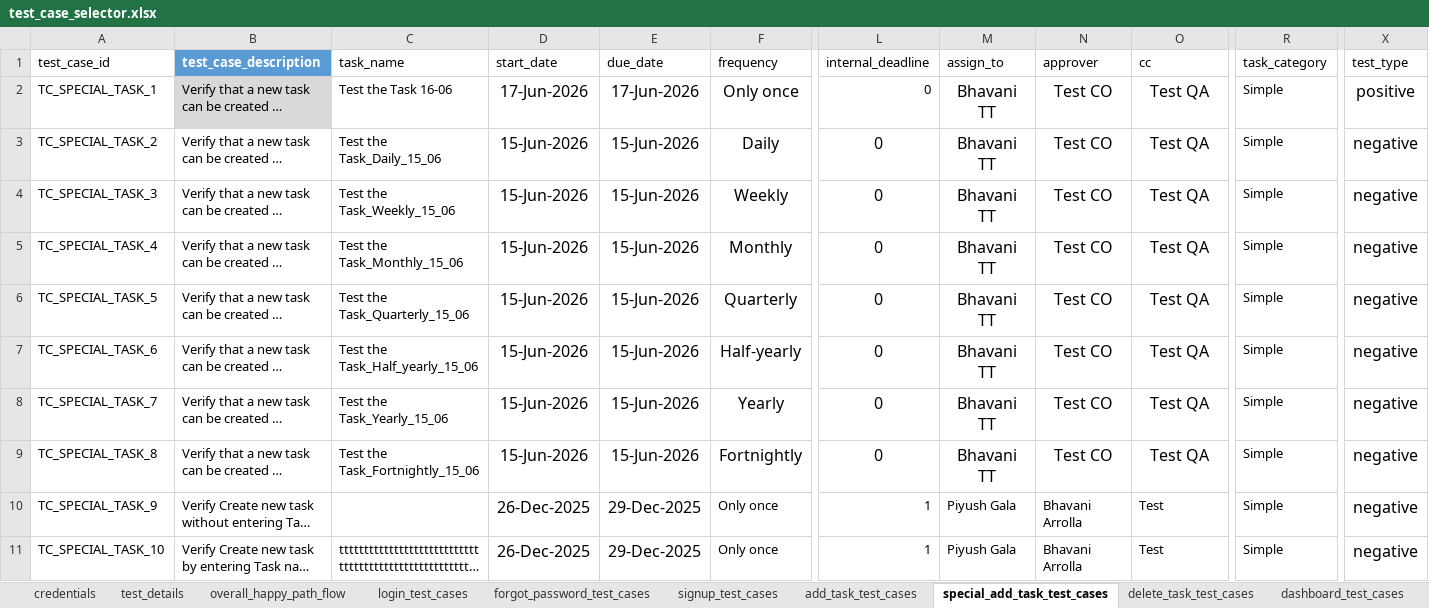
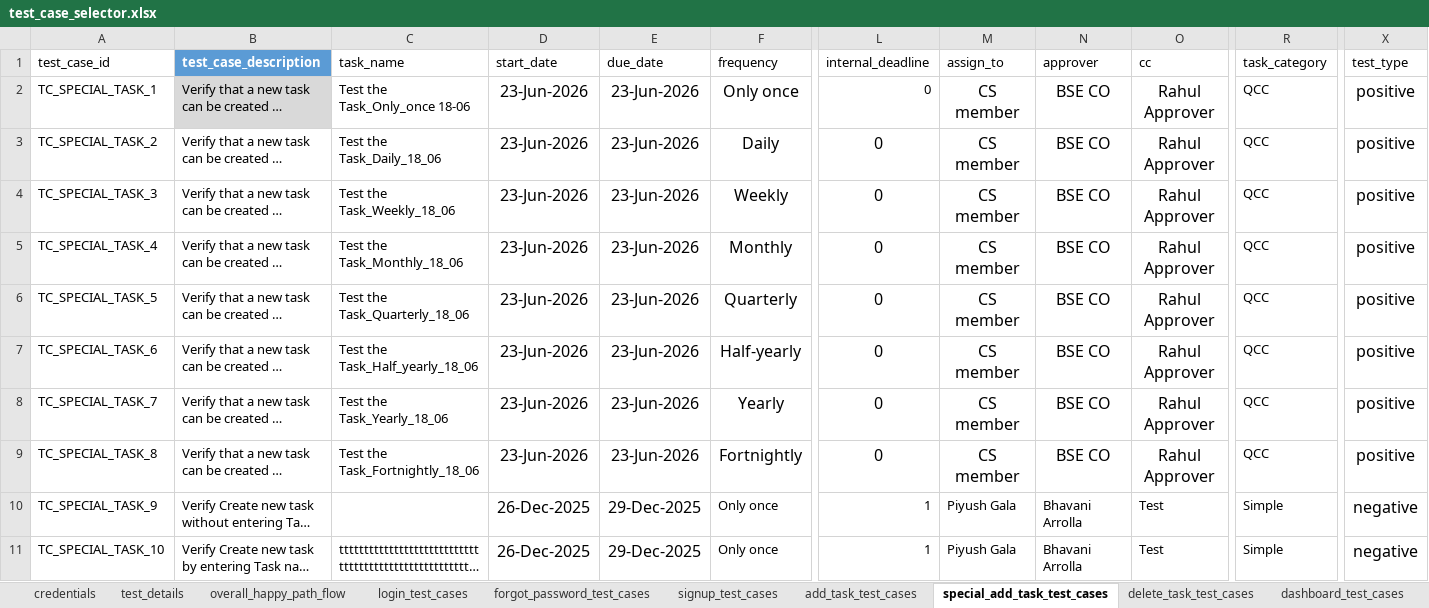
Before and after one commit to Bhavani-8/bhavani, an Excel workbook: data/test_case_selector.xlsx, sheet special_add_task_test_cases, drawn as a sheet; only a part is shown, gaps mark what is left out; long unchanged cells end in …; values as stored, in another font and other column widths than the file's, no borders; table styles not drawn; the diff names each change by its address in the sheet, - before the commit and + after, or states it on an @@ line.

```diff
--- a/data/test_case_selector.xlsx (sheet special_add_task_test_cases)
+++ b/data/test_case_selector.xlsx (sheet special_add_task_test_cases)
-C2 (task_name): Test the Task 16-06
+C2 (task_name): Test the Task_Only_once 18-06
-D2 (start_date): 17-Jun-2026
+D2 (start_date): 23-Jun-2026
-E2 (due_date): 17-Jun-2026
+E2 (due_date): 23-Jun-2026
-M2:M9 (assign_to): Bhavani TT
+M2:M9 (assign_to): CS member
-N2:N9 (approver): Test CO
+N2:N9 (approver): BSE CO
-O2:O9 (cc): Test QA
+O2:O9 (cc): Rahul Approver
-R2:R9 (task_category): Simple
+R2:R9 (task_category): QCC
-C3 (task_name): Test the Task_Daily_15_06
+C3 (task_name): Test the Task_Daily_18_06
-D3:D9 (start_date): 15-Jun-2026
+D3:D9 (start_date): 23-Jun-2026
-E3:E9 (due_date): 15-Jun-2026
+E3:E9 (due_date): 23-Jun-2026
-X3:X9 (test_type): negative
+X3:X9 (test_type): positive
-C4 (task_name): Test the Task_Weekly_15_06
+C4 (task_name): Test the Task_Weekly_18_06
-C5 (task_name): Test the Task_Monthly_15_06
+C5 (task_name): Test the Task_Monthly_18_06
-C6 (task_name): Test the Task_Quarterly_15_06
+C6 (task_name): Test the Task_Quarterly_18_06
-C7 (task_name): Test the Task_Half_yearly_15_06
+C7 (task_name): Test the Task_Half_yearly_18_06
-C8 (task_name): Test the Task_Yearly_15_06
+C8 (task_name): Test the Task_Yearly_18_06
-C9 (task_name): Test the Task_Fortnightly_15_06
+C9 (task_name): Test the Task_Fortnightly_18_06
```
Also changed, not shown: sheet add_task_test_cases, sheet delete_task_test_cases, sheet normal_tp_test_cases, sheet special_tp_test_cases, sheet project_test_cases, sheet special_dashboard_test_cases, 7 more sheets, 22 other files.
